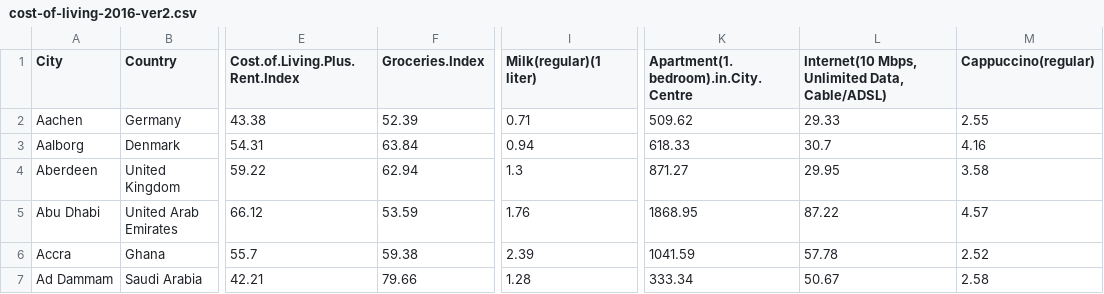
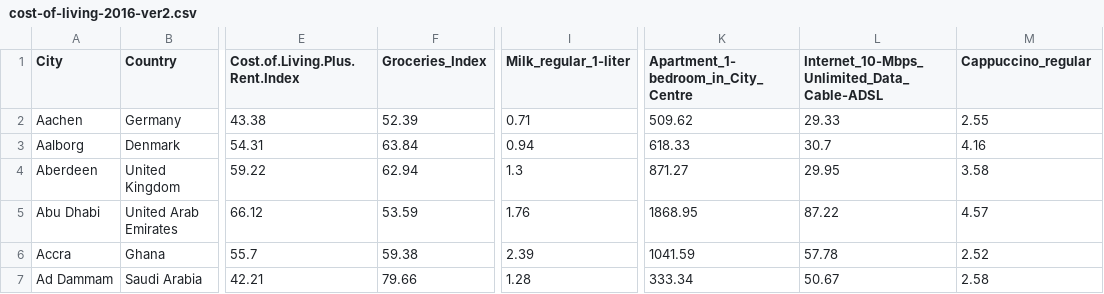
Before and after one commit to ArchieGonzales17/ArchieGonzales17, a CSV file: cost-of-living-2016-ver2.csv, drawn as a sheet; only a part is shown, gaps mark what is left out; the diff names each change by its address in the sheet, - before the commit and + after, or states it on an @@ line.

Commit message:
Update cost-of-living-2016-ver2.csv

```diff
--- a/cost-of-living-2016-ver2.csv
+++ b/cost-of-living-2016-ver2.csv
-F1: Groceries.Index
+F1: Groceries_Index
-I1: Milk(regular)(1 liter)
+I1: Milk_regular_1-liter
-K1: Apartment(1.bedroom).in.City.Centre
+K1: Apartment_1-bedroom_in_City_Centre
-L1: Internet(10 Mbps, Unlimited Data, Cable/ADSL)
+L1: Internet_10-Mbps_Unlimited_Data_Cable-ADSL
-M1: Cappuccino(regular)
+M1: Cappuccino_regular
```
